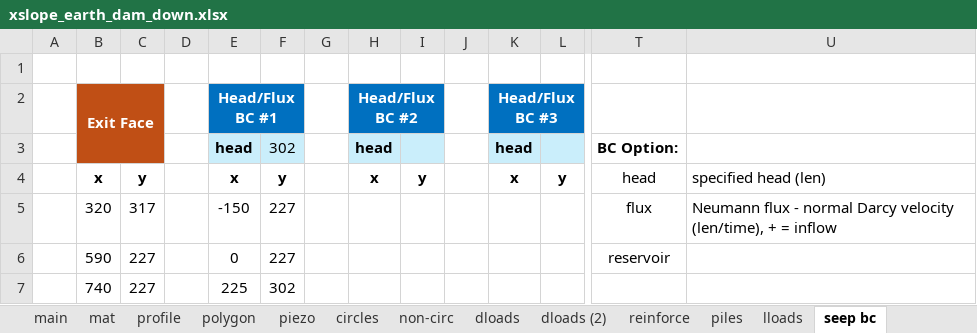
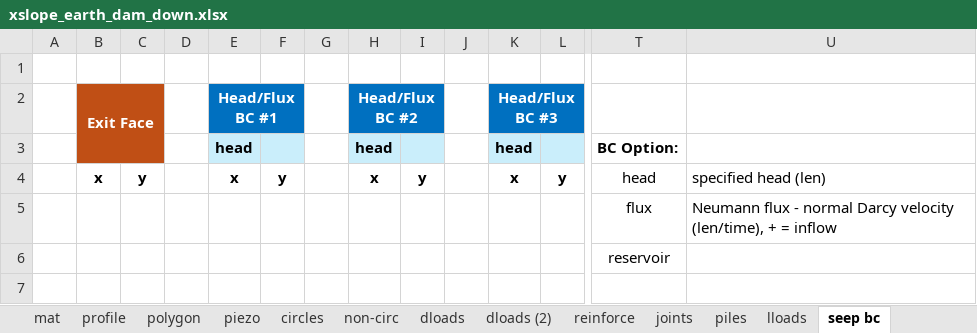
Before and after one commit to njones61/ce544, an Excel workbook: docs/unit2/07_seep_slope/files/xslope_earth_dam_down.xlsx, sheet seep bc, drawn as a sheet; only a part is shown, gaps mark what is left out; values as stored, in another font and other column widths than the file's, no borders; removed rows and columns are numbered as before the commit, all else as after; rows hold the shown columns only; the diff names each change by its address in the sheet, - before the commit and + after, or states it on an @@ line.

```diff
--- a/docs/unit2/07_seep_slope/files/xslope_earth_dam_down.xlsx (sheet seep bc)
+++ b/docs/unit2/07_seep_slope/files/xslope_earth_dam_down.xlsx (sheet seep bc)
+sheet tab: joints
-F3: 302
+F3: (empty)
-row 5:  | 320 | 317 |  | -150 | 227 |  |  |  |  |  |  | flux | Neumann flux - normal Darcy velocity (len/time), + = inflow
-row 6:  | 590 | 227 |  | 0 | 227 |  |  |  |  |  |  | reservoir
-row 7:  | 740 | 227 |  | 225 | 302
+row 5:  |  |  |  |  |  |  |  |  |  |  |  | flux | Neumann flux - normal Darcy velocity (len/time), + = inflow
+row 6:  |  |  |  |  |  |  |  |  |  |  |  | reservoir
```
Also changed, not shown: sheet reinforce, sheet piles, sheet main, sheet mat, sheet piezo, formulas that keep their value, charts or pictures, 18 other files.
